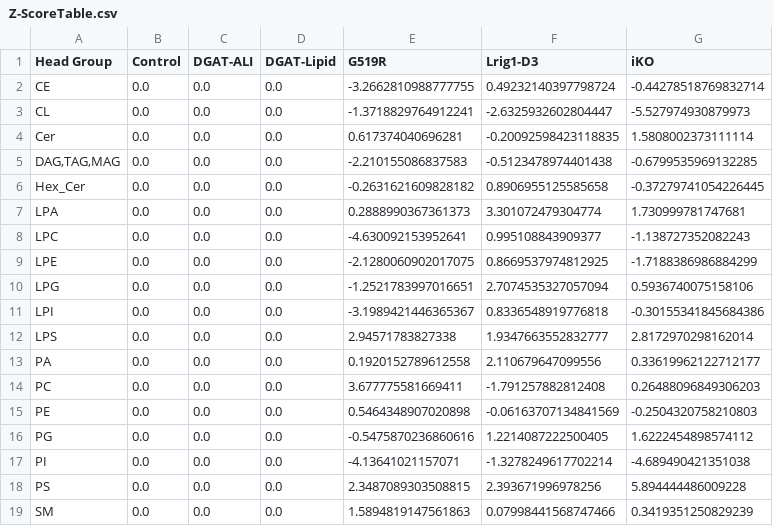
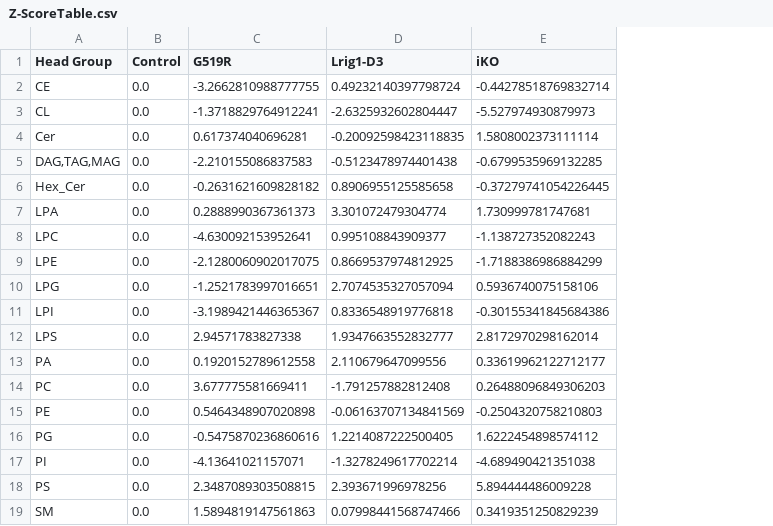
Before and after one commit to hn1902/lipids-proj-new, a CSV file: graphs/dgat/head_group/Z-ScoreTable.csv, drawn as a sheet; the diff names each change by its address in the sheet, - before the commit and + after, or states it on an @@ line.

Commit message:
Reran DGAT figueres with ALI & Lipid columns removed

```diff
--- a/graphs/dgat/head_group/Z-ScoreTable.csv
+++ b/graphs/dgat/head_group/Z-ScoreTable.csv
-column C (DGAT-ALI), rows 2-19: all 0.0
-column D (DGAT-Lipid), rows 2-19: all 0.0
```
Also changed, not shown: 21 other files.
